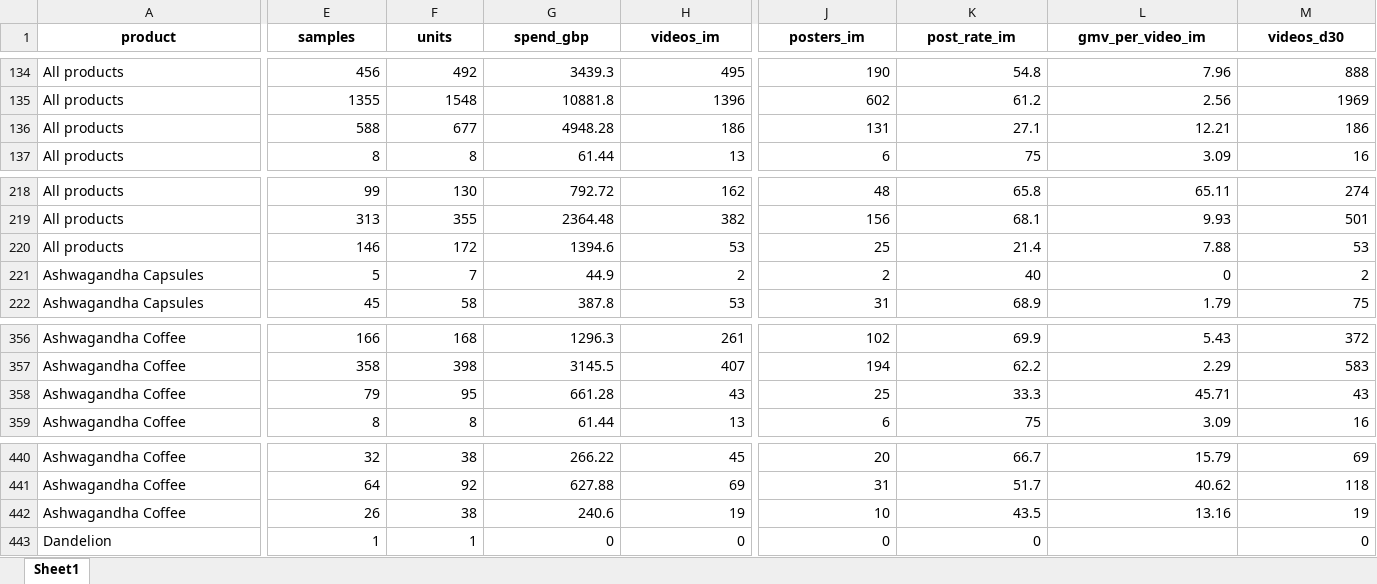
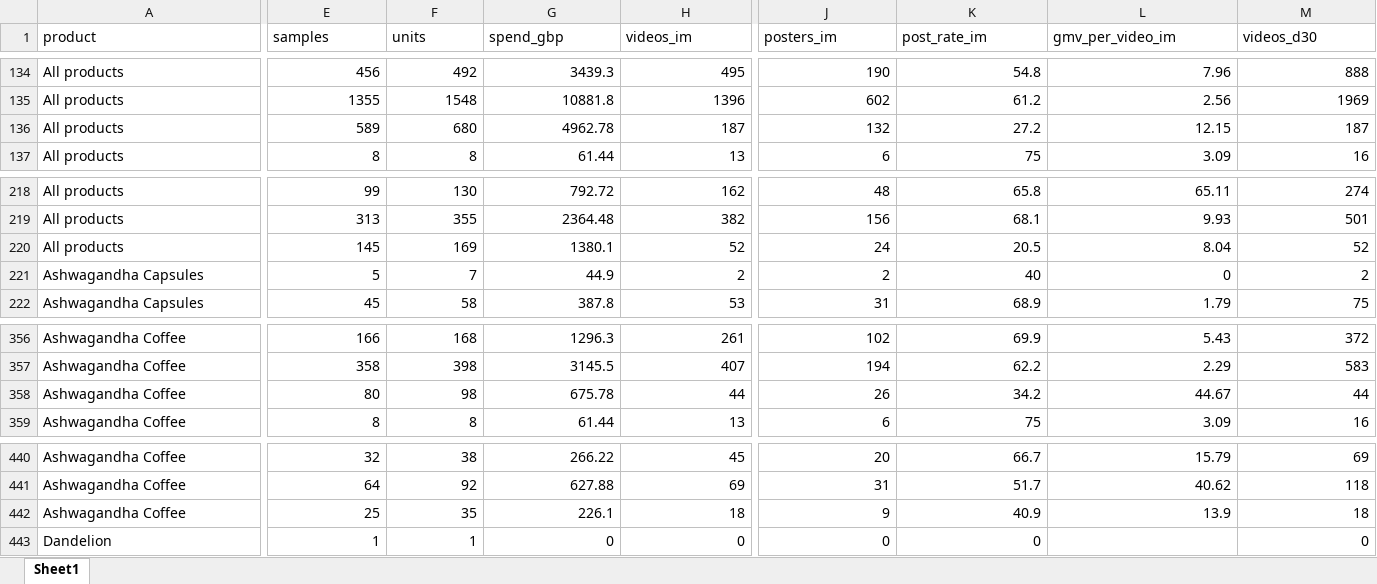
Before and after one commit to aviralgarg-commits/vahdam-sampling-dashboard, an Excel workbook: slab_month_product.xlsx, sheet Sheet1, drawn as a sheet; only a part is shown, gaps mark what is left out; values as stored, in another font and other column widths than the file's, no borders; removed rows and columns are numbered as before the commit, all else as after; rows hold the shown columns only; the diff covers the shown part only; the diff names each change by its address in the sheet, - before the commit and + after, or states it on an @@ line.

```diff
--- a/slab_month_product.xlsx (sheet Sheet1)
+++ b/slab_month_product.xlsx (sheet Sheet1)
@@ A1:M1 bold: on → off, alignment: center → left @@
-E136 (samples): 588
+E136 (samples): 589
-F136 (units): 677
+F136 (units): 680
-G136 (spend_gbp): 4948.28
+G136 (spend_gbp): 4962.78
-H136 (videos_im): 186
+H136 (videos_im): 187
-J136 (posters_im): 131
+J136 (posters_im): 132
-K136 (post_rate_im): 27.1
+K136 (post_rate_im): 27.2
-L136 (gmv_per_video_im): 12.21
+L136 (gmv_per_video_im): 12.15
-M136 (videos_d30): 186
+M136 (videos_d30): 187
-E220 (samples): 146
+E220 (samples): 145
-F220 (units): 172
+F220 (units): 169
-G220 (spend_gbp): 1394.6
+G220 (spend_gbp): 1380.1
-H220 (videos_im): 53
+H220 (videos_im): 52
-J220 (posters_im): 25
+J220 (posters_im): 24
-K220 (post_rate_im): 21.4
+K220 (post_rate_im): 20.5
-L220 (gmv_per_video_im): 7.88
+L220 (gmv_per_video_im): 8.04
-M220 (videos_d30): 53
+M220 (videos_d30): 52
-row 358: Ashwagandha Coffee | 79 | 95 | 661.28 | 43 | 25 | 33.3 | 45.71 | 43
+row 358: Ashwagandha Coffee | 80 | 98 | 675.78 | 44 | 26 | 34.2 | 44.67 | 44
-row 442: Ashwagandha Coffee | 26 | 38 | 240.6 | 19 | 10 | 43.5 | 13.16 | 19
+row 442: Ashwagandha Coffee | 25 | 35 | 226.1 | 18 | 9 | 40.9 | 13.9 | 18
```
Also changed, not shown: 16 edited cells and cell formats elsewhere in this sheet, chase_list.xlsx, daily_ethnicity_mix.xlsx, 20 other files.
